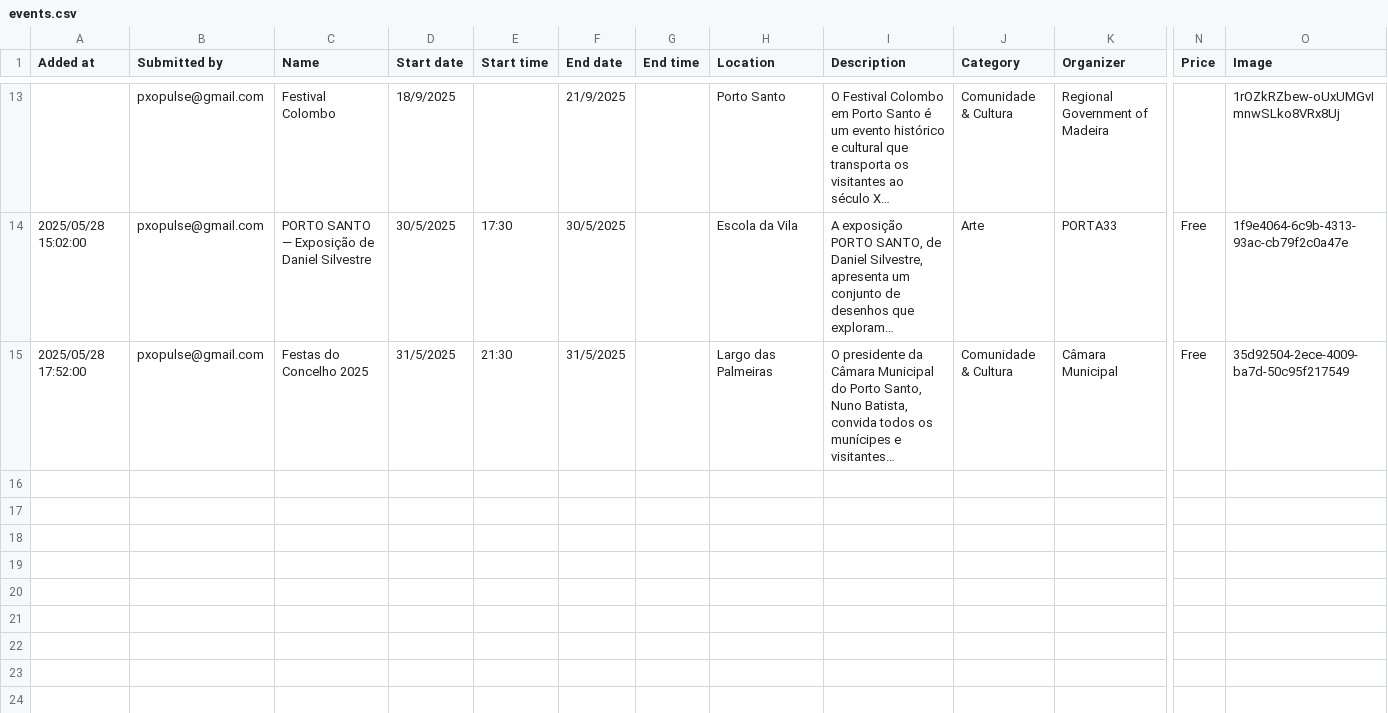
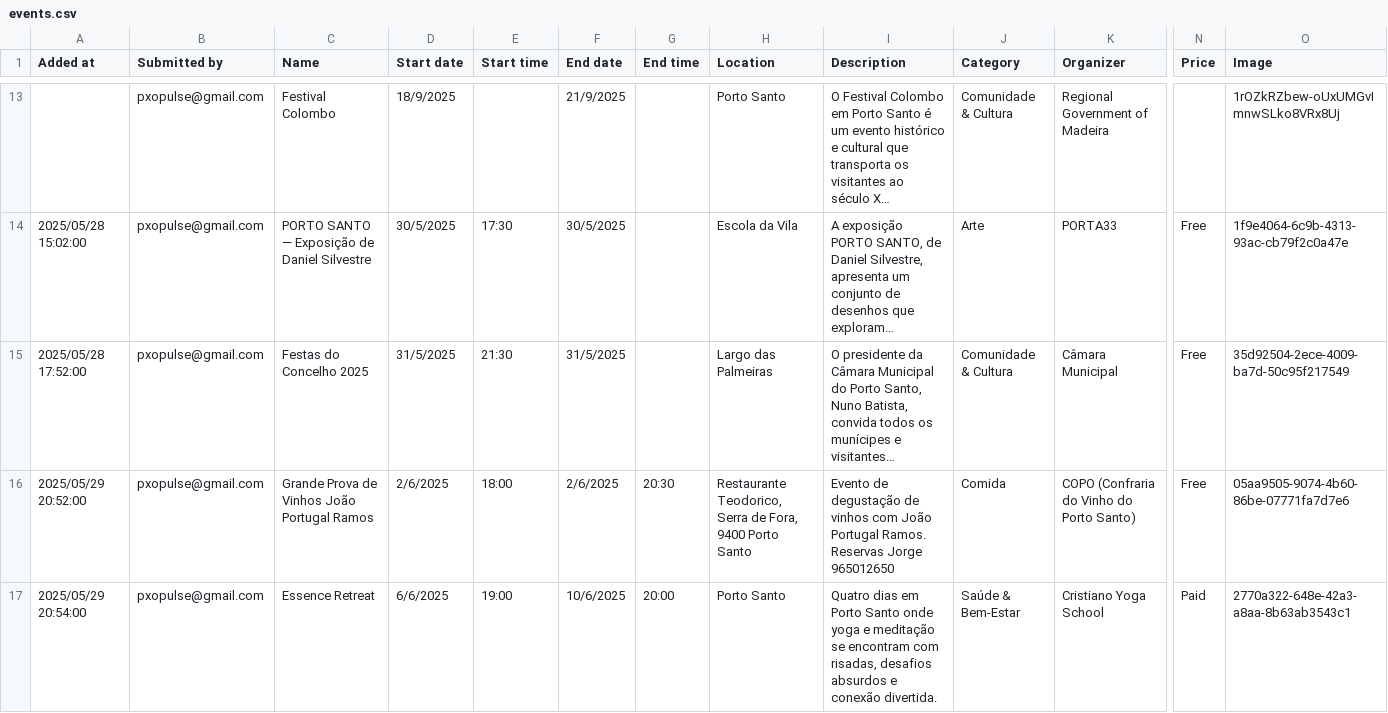
Before and after one commit to zewelor/ps_events, a CSV file: events.csv, drawn as a sheet; only a part is shown, gaps mark what is left out; long unchanged cells end in …; rows hold the shown columns only; the diff names each change by its address in the sheet, - before the commit and + after, or states it on an @@ line.

```diff
--- a/events.csv
+++ b/events.csv
+row 16: 2025/05/29 20:52:00 | pxopulse@gmail.com | Grande Prova de Vinhos João Portugal Ramos | 2/6/2025 | 18:00 | 2/6/2025 | 20:30 | Restaurante Teodorico, Serra de Fora, 9400 Porto Santo | Evento de degustação de vinhos com João Portugal Ramos. Reservas Jorge 965012650 | Comida | COPO (Confraria do Vinho do Porto Santo) | Free | 05aa9505-9074-4b60-86be-07771fa7d7e6
+row 17: 2025/05/29 20:54:00 | pxopulse@gmail.com | Essence Retreat | 6/6/2025 | 19:00 | 10/6/2025 | 20:00 | Porto Santo | Quatro dias em Porto Santo onde yoga e meditação se encontram com risadas, desafios absurdos e conexão divertida. | Saúde & Bem-Estar | Cristiano Yoga School | Paid | 2770a322-648e-42a3-a8aa-8b63ab3543c1
```
